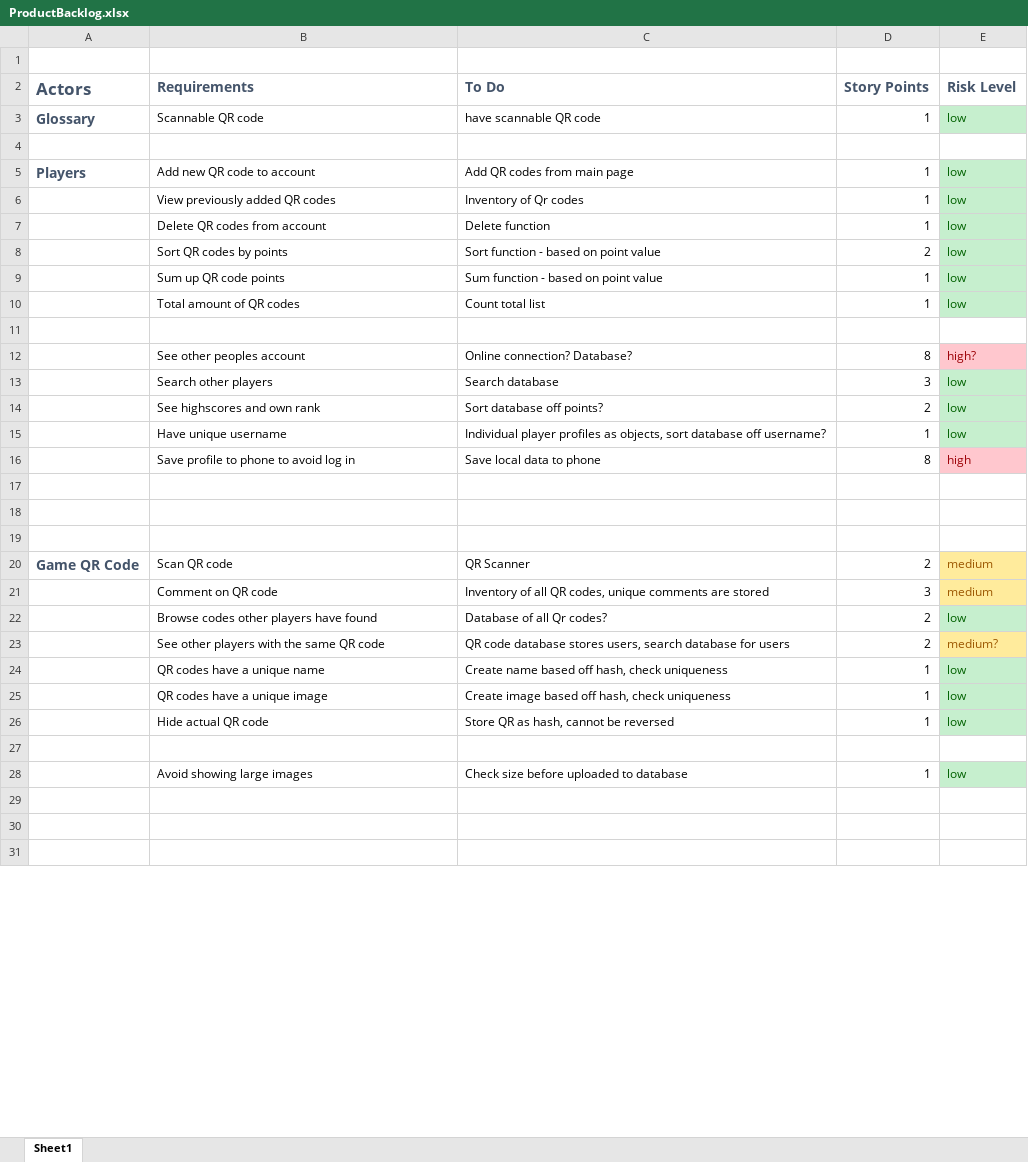
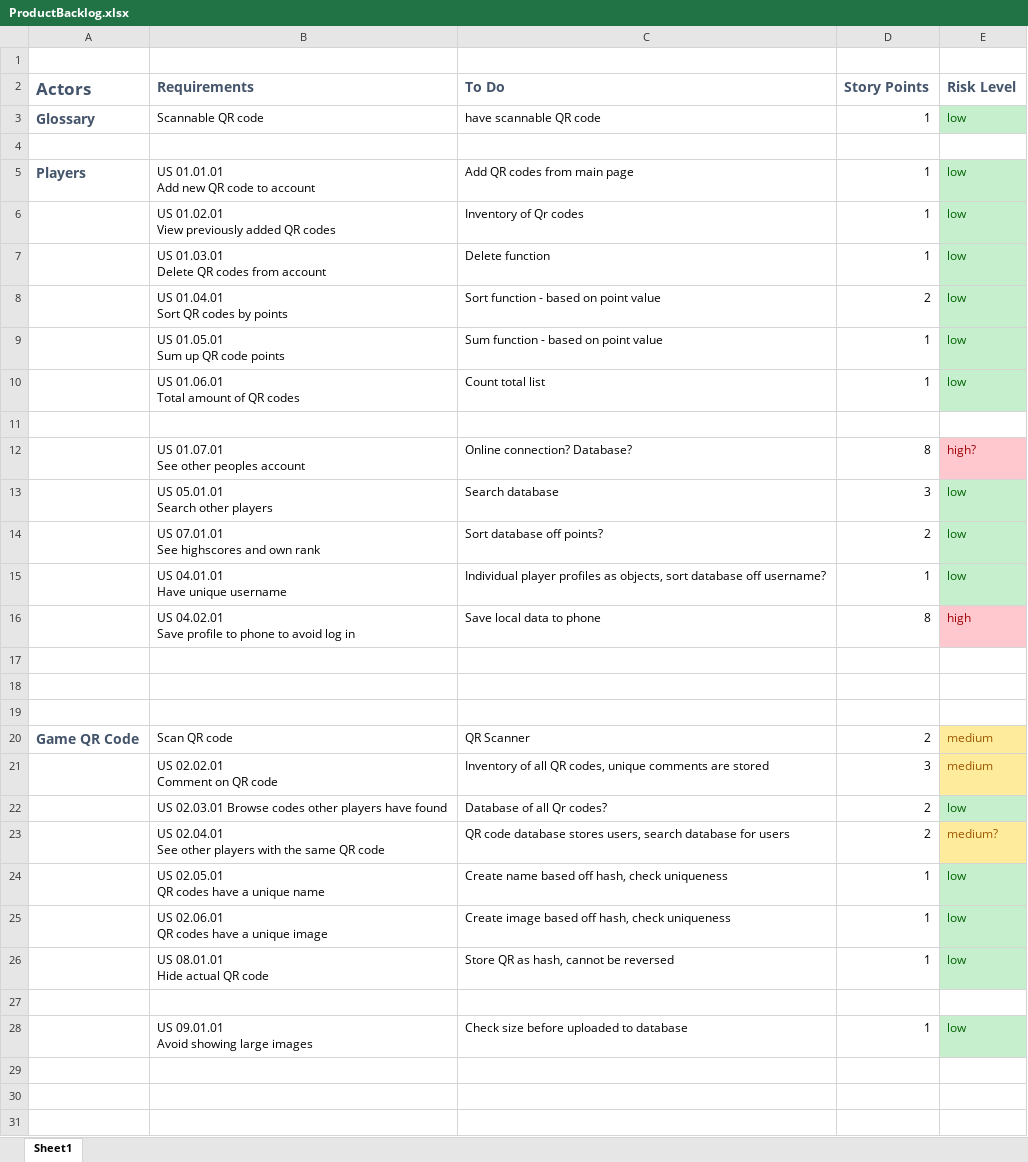
Before and after one commit to CMPUT301W23T44/QRGame, an Excel workbook: doc/ProductBacklog.xlsx, sheet Sheet1, drawn as a sheet; only a part is shown; values as stored, in another font and other column widths than the file's, no borders; ↵ is a line break in a cell; the diff covers the shown part only; the diff names each change by its address in the sheet, - before the commit and + after, or states it on an @@ line.

Commit message:
Updated spreedsheet

```diff
--- a/doc/ProductBacklog.xlsx (sheet Sheet1)
+++ b/doc/ProductBacklog.xlsx (sheet Sheet1)
-B5 (Requirements): Add new QR code to account
+B5 (Requirements): US 01.01.01 ↵ Add new QR code to account
-B6 (Requirements): View previously added QR codes
+B6 (Requirements): US 01.02.01 ↵ View previously added QR codes
-B7 (Requirements): Delete QR codes from account
+B7 (Requirements): US 01.03.01 ↵ Delete QR codes from account
-B8 (Requirements): Sort QR codes by points
+B8 (Requirements): US 01.04.01 ↵ Sort QR codes by points
-B9 (Requirements): Sum up QR code points
+B9 (Requirements): US 01.05.01 ↵ Sum up QR code points
-B10 (Requirements): Total amount of QR codes
+B10 (Requirements): US 01.06.01 ↵ Total amount of QR codes
-B12 (Requirements): See other peoples account
+B12 (Requirements): US 01.07.01 ↵ See other peoples account
-B13 (Requirements): Search other players
+B13 (Requirements): US 05.01.01 ↵ Search other players
-B14 (Requirements): See highscores and own rank
+B14 (Requirements): US 07.01.01 ↵ See highscores and own rank
-B15 (Requirements): Have unique username
+B15 (Requirements): US 04.01.01 ↵ Have unique username
-B16 (Requirements): Save profile to phone to avoid log in
+B16 (Requirements): US 04.02.01 ↵ Save profile to phone to avoid log in
-B21 (Requirements): Comment on QR code
+B21 (Requirements): US 02.02.01 ↵ Comment on QR code
-B22 (Requirements): Browse codes other players have found
+B22 (Requirements): US 02.03.01 Browse codes other players have found
-B23 (Requirements): See other players with the same QR code
+B23 (Requirements): US 02.04.01 ↵ See other players with the same QR code
-B24 (Requirements): QR codes have a unique name
+B24 (Requirements): US 02.05.01 ↵ QR codes have a unique name
-B25 (Requirements): QR codes have a unique image
+B25 (Requirements): US 02.06.01 ↵ QR codes have a unique image
-B26 (Requirements): Hide actual QR code
+B26 (Requirements): US 08.01.01 ↵ Hide actual QR code
-B28 (Requirements): Avoid showing large images
+B28 (Requirements): US 09.01.01 ↵ Avoid showing large images
```
Also changed, not shown: 4 edited cells elsewhere in this sheet.
